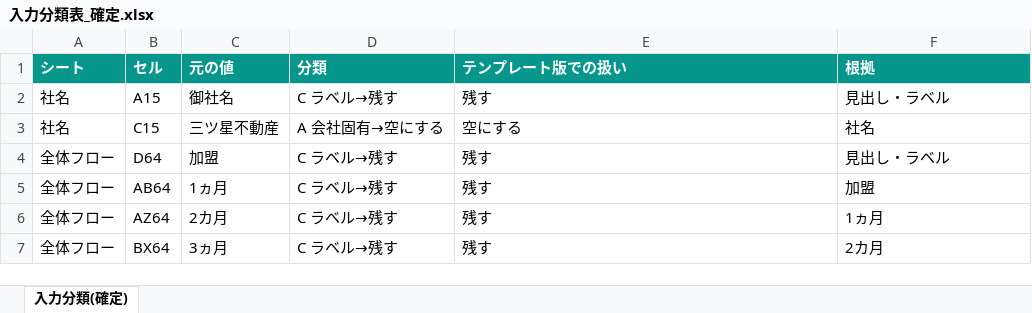
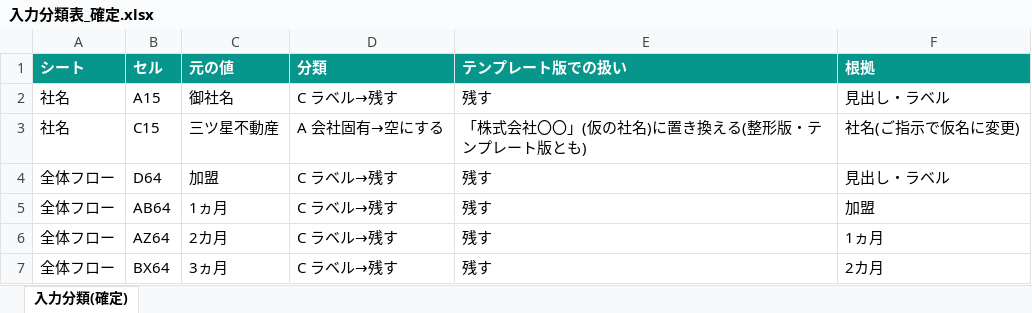
Before and after one commit to ishikawa-bukkenking/-, an Excel workbook: deliverables/入力分類表_確定.xlsx, sheet 入力分類(確定), drawn as a sheet; only a part is shown; values as stored, in another font and other column widths than the file's, no borders; the diff names each change by its address in the sheet, - before the commit and + after, or states it on an @@ line.

```diff
--- a/deliverables/入力分類表_確定.xlsx (sheet 入力分類(確定))
+++ b/deliverables/入力分類表_確定.xlsx (sheet 入力分類(確定))
-E3 (テンプレート版での扱い): 空にする
+E3 (テンプレート版での扱い): 「株式会社〇〇」(仮の社名)に置き換える(整形版・テンプレート版とも)
-F3 (根拠): 社名
+F3 (根拠): 社名(ご指示で仮名に変更)
```
Also changed, not shown: 14 other files.
